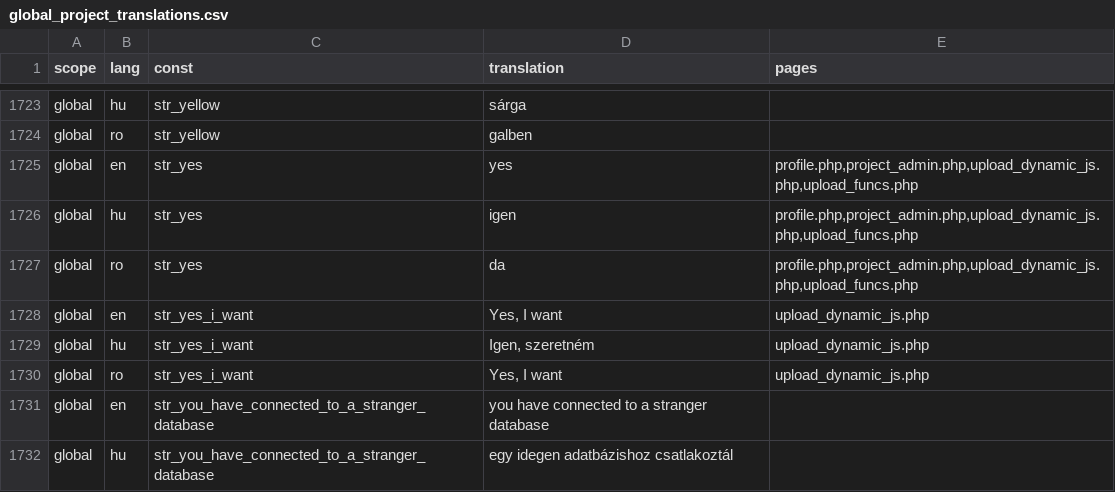
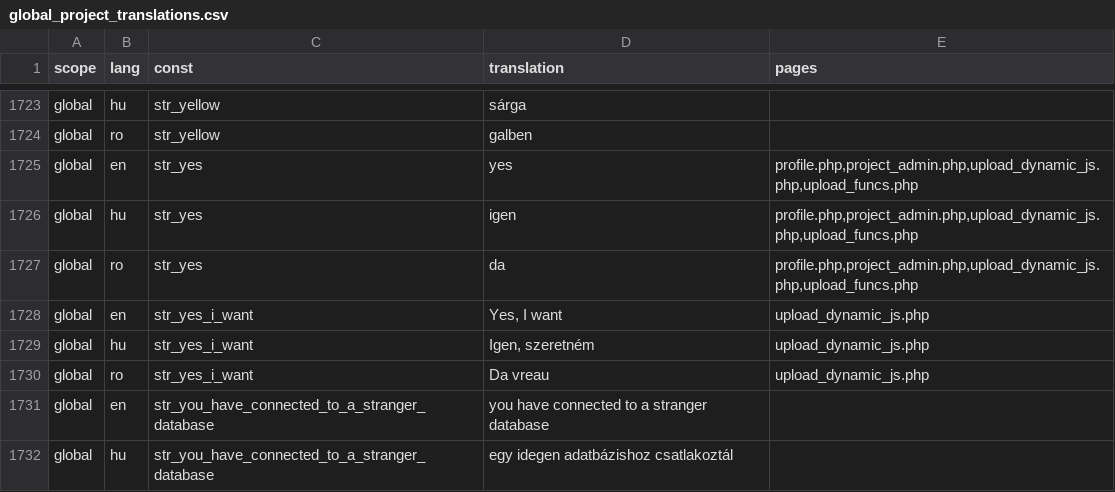
Before and after one commit to OpenBioMaps/translations, a CSV file: global_project_translations.csv, drawn as a sheet; only a part is shown, gaps mark what is left out.

Commit message:
Update global_project_translations.csv

```diff
--- a/global_project_translations.csv
+++ b/global_project_translations.csv
@@ -1729,3 +1729,3 @@
 "global","hu","str_yes_i_want","Igen, szeretném","upload_dynamic_js.php"
-"global","ro","str_yes_i_want","Yes, I want","upload_dynamic_js.php"
+"global","ro","str_yes_i_want","Da vreau","upload_dynamic_js.php"
 "global","en","str_you_have_connected_to_a_stranger_database","you have connected to a stranger database",
```
